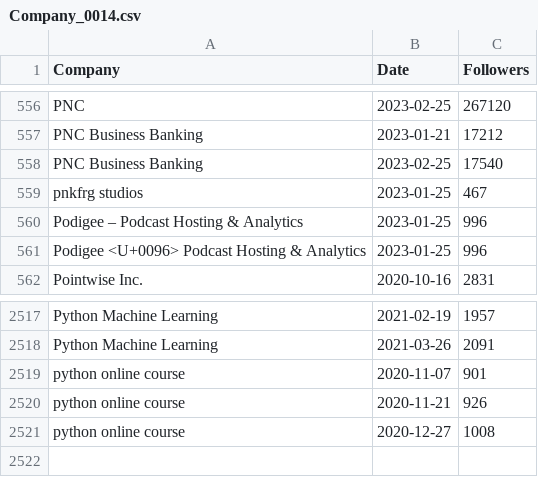
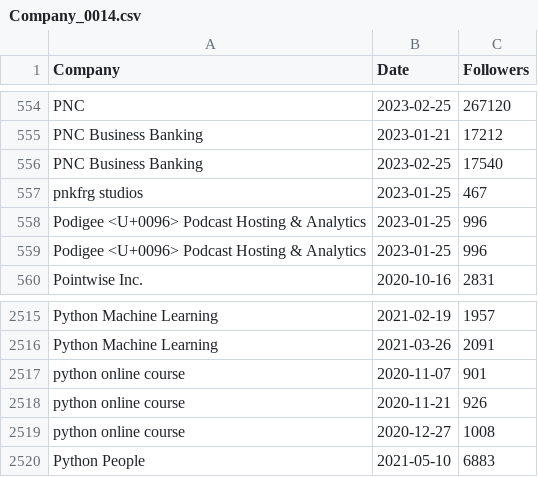
Before and after one commit to Joint-Operations-Working-Group/Social-Media-Analytics, a CSV file: Linkedin/Company_0014.csv, drawn as a sheet; only a part is shown, gaps mark what is left out; addresses are those after the commit; the diff covers the shown part only; the diff names each change by its address in the sheet, - before the commit and + after, or states it on an @@ line.

```diff
--- a/Linkedin/Company_0014.csv
+++ b/Linkedin/Company_0014.csv
-A558 (Company): Podigee – Podcast Hosting & Analytics
+A558 (Company): Podigee <U+0096> Podcast Hosting & Analytics
+row 2520: Python People | 2021-05-10 | 6883
```
Also changed, not shown: 4 added rows, 6 removed rows and 4 edited cells elsewhere in this file, Linkedin/Company_0002.csv, Linkedin/Company_0003.csv, 17 other files.
